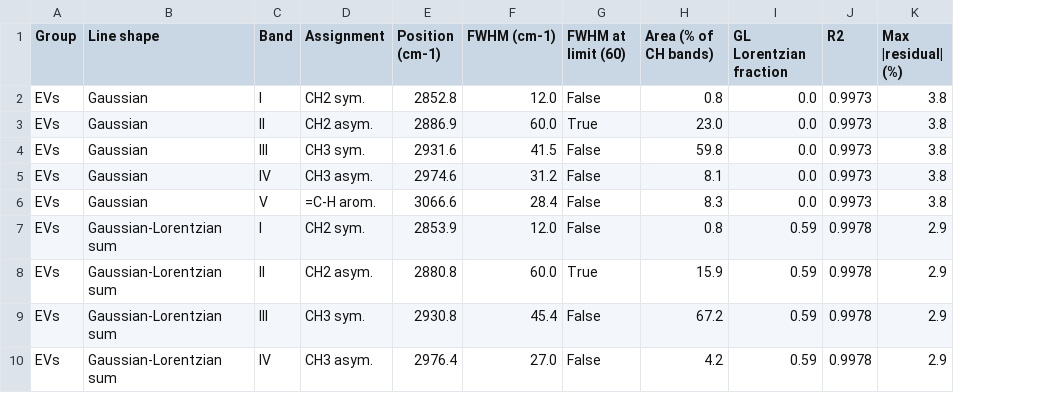
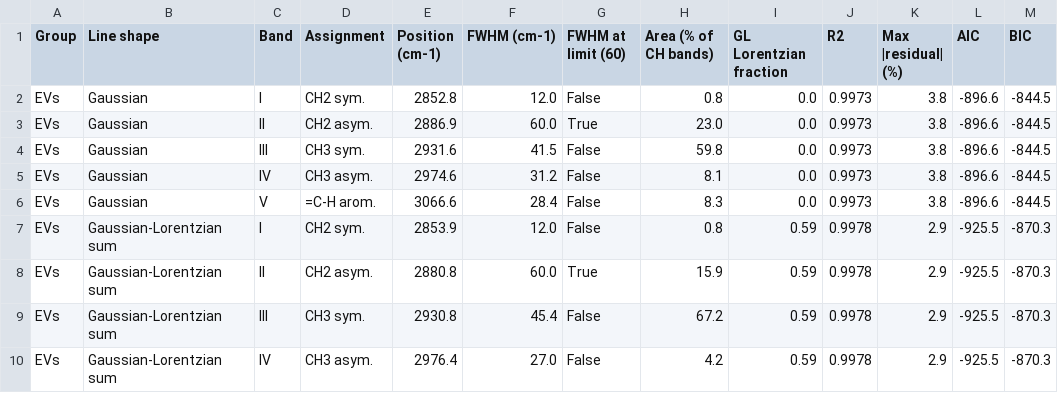
Before and after one commit to hiraaman33-oss/claude, a CSV file: PAPER/TableS6_PeakFit_CH.csv, drawn as a sheet; only a part is shown; the diff names each change by its address in the sheet, - before the commit and + after, or states it on an @@ line.

```diff
--- a/PAPER/TableS6_PeakFit_CH.csv
+++ b/PAPER/TableS6_PeakFit_CH.csv
+column L (AIC), rows 2-10: -896.6 | -896.6 | -896.6 | -896.6 | -896.6 | -925.5 | -925.5 | -925.5 | -925.5
+column M (BIC), rows 2-10: -844.5 | -844.5 | -844.5 | -844.5 | -844.5 | -870.3 | -870.3 | -870.3 | -870.3
```
Also changed, not shown: 6 other files.
